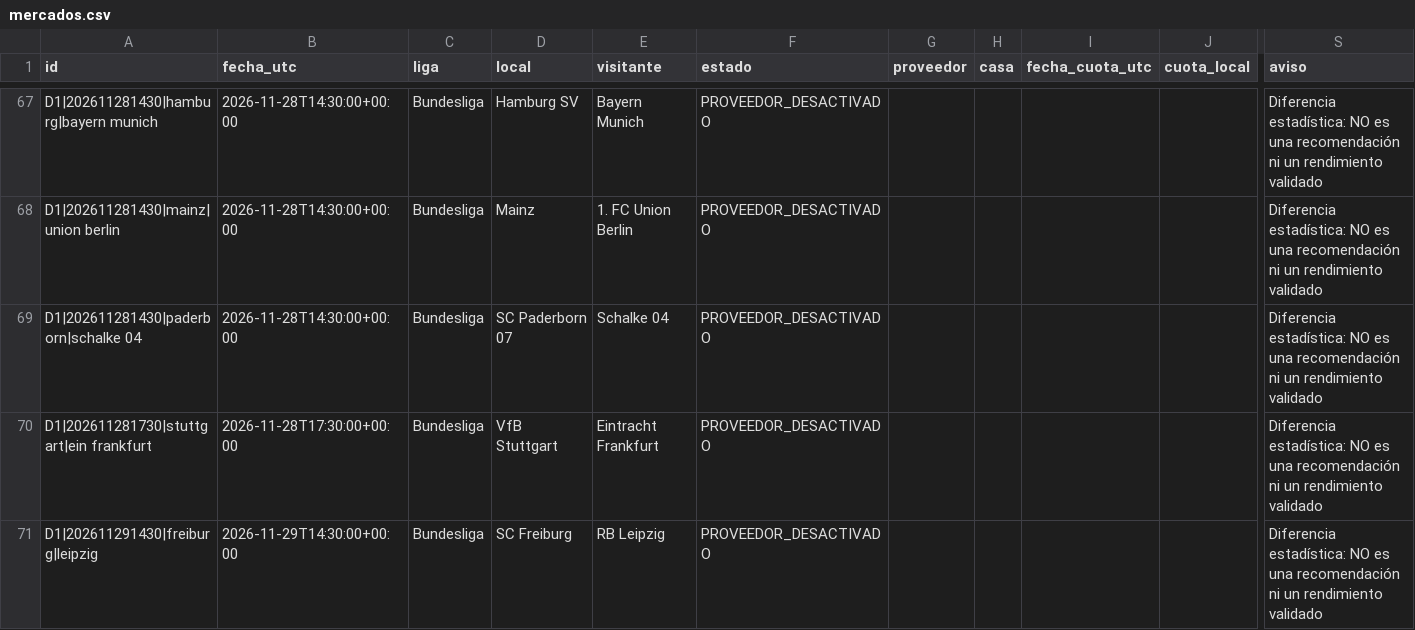
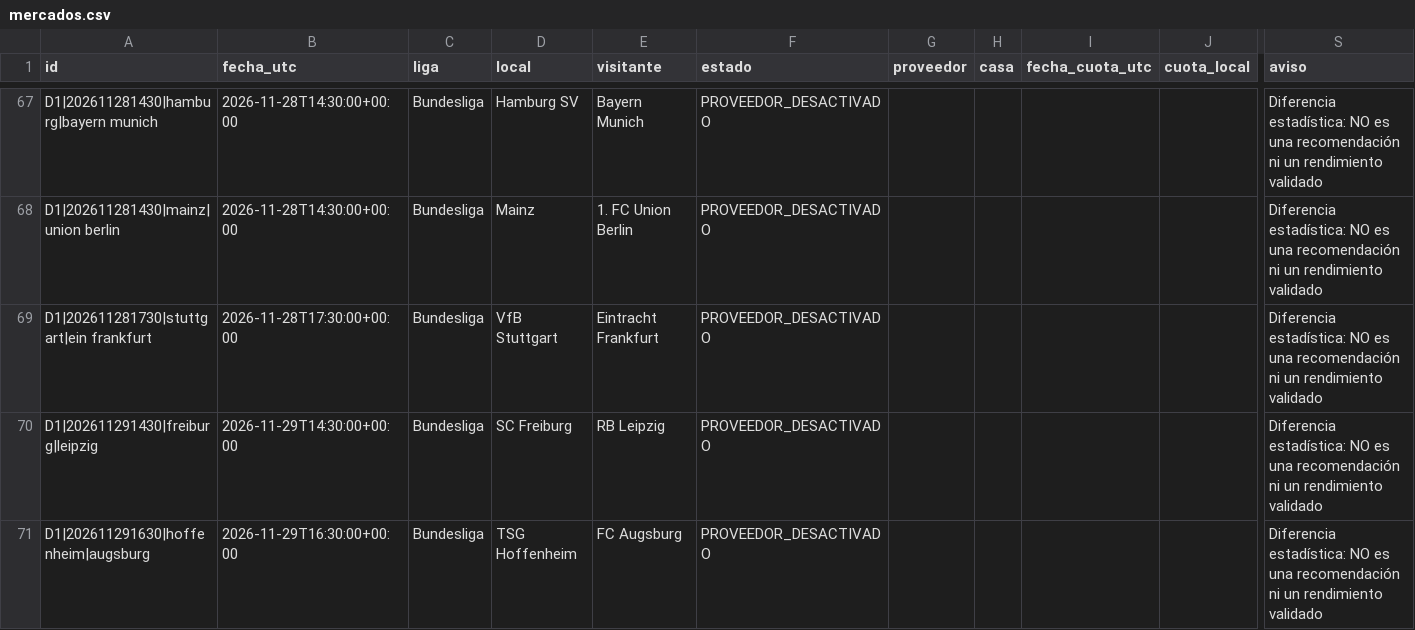
Before and after one commit to rasekes86/football-ai-lab, a CSV file: output/mercados.csv, drawn as a sheet; only a part is shown, gaps mark what is left out; the shorter side is filled out with more unchanged rows; rows hold the shown columns only; the diff names each change by its address in the sheet, - before the commit and + after, or states it on an @@ line.

```diff
--- a/output/mercados.csv
+++ b/output/mercados.csv
-row 69: D1|202611281430|paderborn|schalke 04 | 2026-11-28T14:30:00+00:00 | Bundesliga | SC Paderborn 07 | Schalke 04 | PROVEEDOR_DESACTIVADO |  |  |  |  | Diferencia estadística: NO es una recomendación ni un rendimiento validado
```
Also changed, not shown: output/backtest.csv, output/historico_oportunidades_150.csv, 28 other files.
